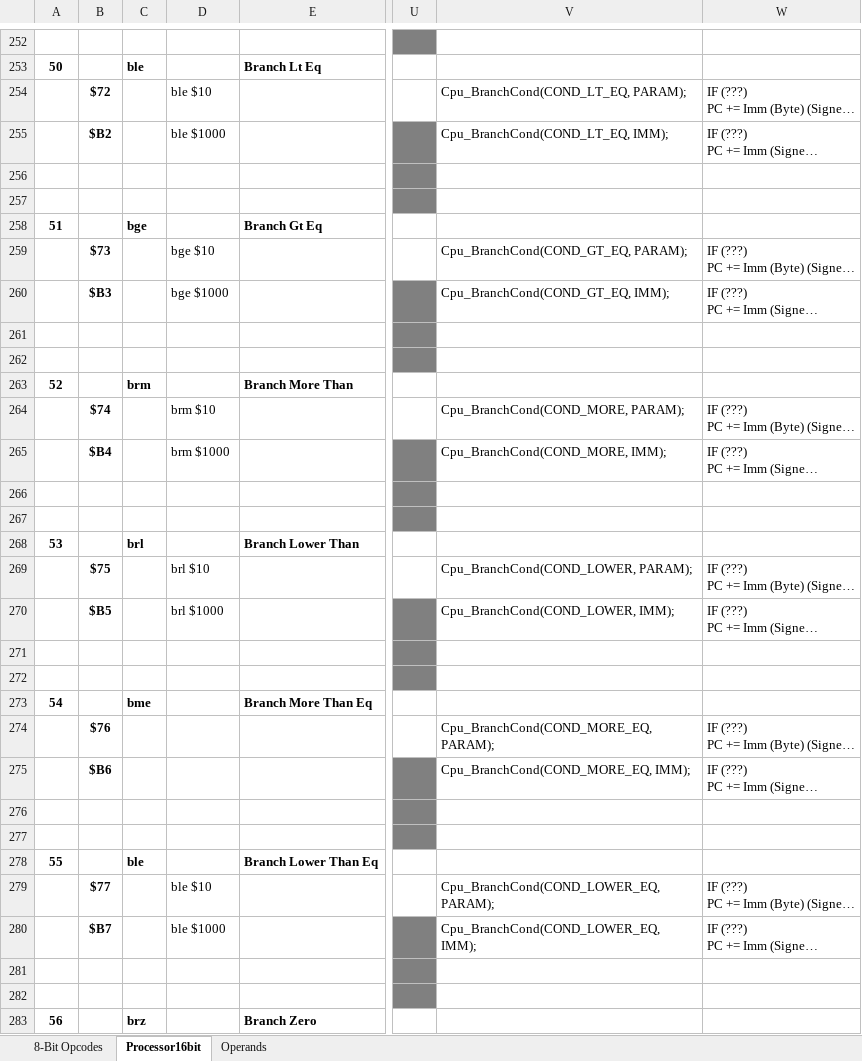
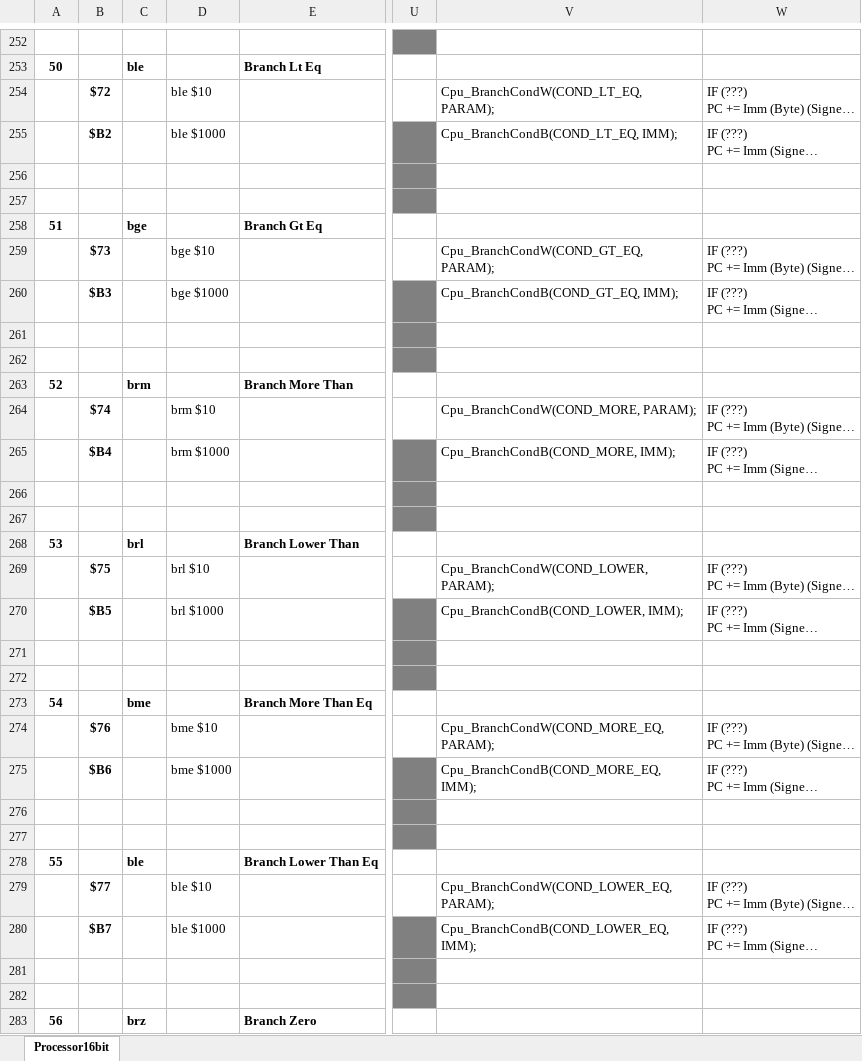
Before and after one commit to betajaen/dx8, an Excel workbook: Documentation/Processor16bit.xlsx, sheet Processor16bit, drawn as a sheet; only a part is shown, gaps mark what is left out; long unchanged cells end in …; values as stored, in another font and other column widths than the file's, no borders; conditional formats not drawn; the diff covers the shown part only; the diff names each change by its address in the sheet, - before the commit and + after, or states it on an @@ line.

```diff
--- a/Documentation/Processor16bit.xlsx (sheet Processor16bit)
+++ b/Documentation/Processor16bit.xlsx (sheet Processor16bit)
-sheet tab: 8-Bit Opcodes
-sheet tab: Operands
-V254: Cpu_BranchCond(COND_LT_EQ, PARAM);
+V254: Cpu_BranchCondW(COND_LT_EQ, PARAM);
-V255: Cpu_BranchCond(COND_LT_EQ, IMM);
+V255: Cpu_BranchCondB(COND_LT_EQ, IMM);
-V259: Cpu_BranchCond(COND_GT_EQ, PARAM);
+V259: Cpu_BranchCondW(COND_GT_EQ, PARAM);
-V260: Cpu_BranchCond(COND_GT_EQ, IMM);
+V260: Cpu_BranchCondB(COND_GT_EQ, IMM);
-V264: Cpu_BranchCond(COND_MORE, PARAM);
+V264: Cpu_BranchCondW(COND_MORE, PARAM);
-V265: Cpu_BranchCond(COND_MORE, IMM);
+V265: Cpu_BranchCondB(COND_MORE, IMM);
-V269: Cpu_BranchCond(COND_LOWER, PARAM);
+V269: Cpu_BranchCondW(COND_LOWER, PARAM);
-V270: Cpu_BranchCond(COND_LOWER, IMM);
+V270: Cpu_BranchCondB(COND_LOWER, IMM);
-D274: (empty)
+D274: bme $10
-V274: Cpu_BranchCond(COND_MORE_EQ, PARAM);
+V274: Cpu_BranchCondW(COND_MORE_EQ, PARAM);
-D275: (empty)
+D275: bme $1000
-V275: Cpu_BranchCond(COND_MORE_EQ, IMM);
+V275: Cpu_BranchCondB(COND_MORE_EQ, IMM);
-V279: Cpu_BranchCond(COND_LOWER_EQ, PARAM);
+V279: Cpu_BranchCondW(COND_LOWER_EQ, PARAM);
-V280: Cpu_BranchCond(COND_LOWER_EQ, IMM);
+V280: Cpu_BranchCondB(COND_LOWER_EQ, IMM);
```
Also changed, not shown: 41 edited cells, cell formats and merged cells elsewhere in this sheet, 21 other files.
